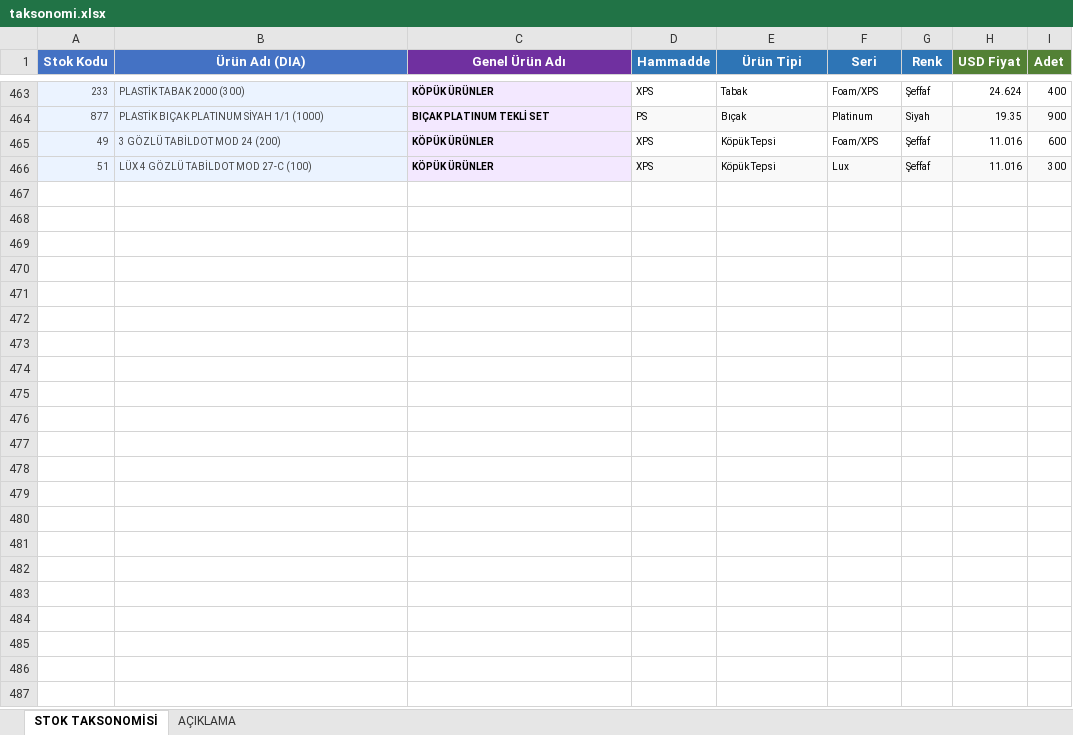
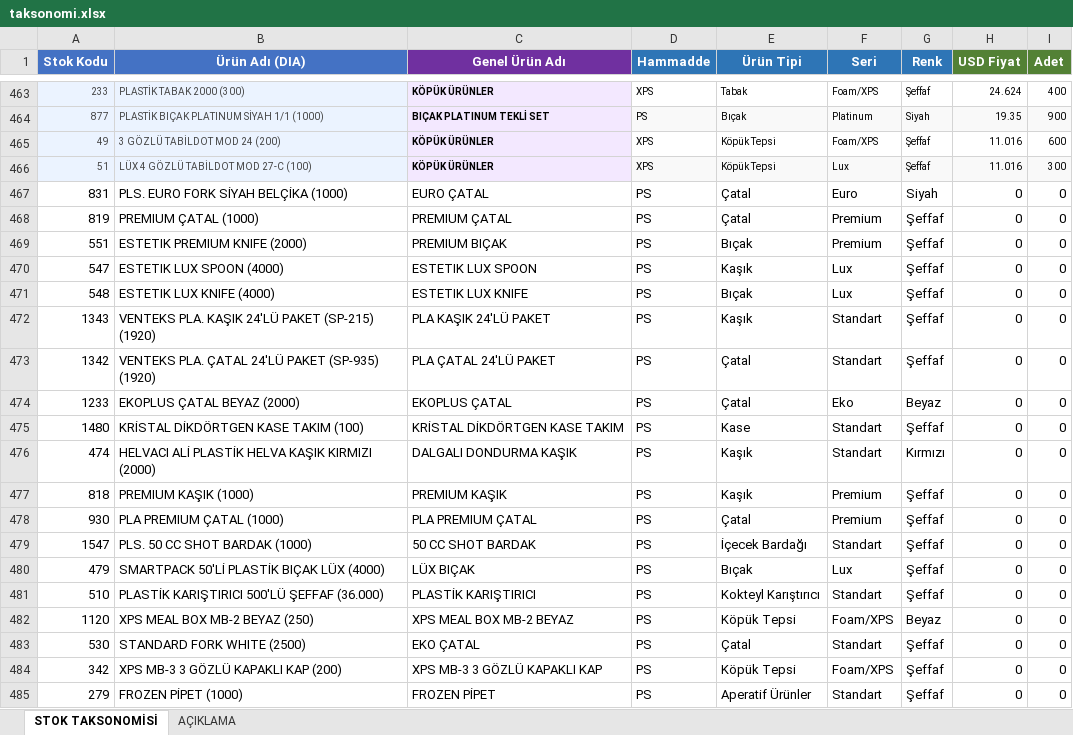
Before and after one commit to suhedaguul-arch/SUHEDA, an Excel workbook: data/taksonomi.xlsx, sheet STOK TAKSONOMİSİ, drawn as a sheet; only a part is shown, gaps mark what is left out; values as stored, in another font and other column widths than the file's, no borders; the diff covers the shown part only; the diff names each change by its address in the sheet, - before the commit and + after, or states it on an @@ line.

```diff
--- a/data/taksonomi.xlsx (sheet STOK TAKSONOMİSİ)
+++ b/data/taksonomi.xlsx (sheet STOK TAKSONOMİSİ)
+row 467: 831 | PLS. EURO FORK SİYAH BELÇİKA (1000) | EURO ÇATAL | PS | Çatal | Euro | Siyah | 0 | 0
+row 468: 819 | PREMIUM ÇATAL (1000) | PREMIUM ÇATAL | PS | Çatal | Premium | Şeffaf | 0 | 0
+row 469: 551 | ESTETIK PREMIUM KNIFE (2000) | PREMIUM BIÇAK | PS | Bıçak | Premium | Şeffaf | 0 | 0
+row 470: 547 | ESTETIK LUX SPOON (4000) | ESTETIK LUX SPOON | PS | Kaşık | Lux | Şeffaf | 0 | 0
+row 471: 548 | ESTETIK LUX KNIFE (4000) | ESTETIK LUX KNIFE | PS | Bıçak | Lux | Şeffaf | 0 | 0
+row 472: 1343 | VENTEKS PLA. KAŞIK 24'LÜ PAKET (SP-215) (1920) | PLA KAŞIK 24'LÜ PAKET | PS | Kaşık | Standart | Şeffaf | 0 | 0
+row 473: 1342 | VENTEKS PLA. ÇATAL 24'LÜ PAKET (SP-935) (1920) | PLA ÇATAL 24'LÜ PAKET | PS | Çatal | Standart | Şeffaf | 0 | 0
+row 474: 1233 | EKOPLUS ÇATAL BEYAZ (2000) | EKOPLUS ÇATAL | PS | Çatal | Eko | Beyaz | 0 | 0
+row 475: 1480 | KRİSTAL DİKDÖRTGEN KASE TAKIM (100) | KRİSTAL DİKDÖRTGEN KASE TAKIM | PS | Kase | Standart | Şeffaf | 0 | 0
+row 476: 474 | HELVACI ALİ PLASTİK HELVA KAŞIK KIRMIZI (2000) | DALGALI DONDURMA KAŞIK | PS | Kaşık | Standart | Kırmızı | 0 | 0
+row 477: 818 | PREMIUM KAŞIK (1000) | PREMIUM KAŞIK | PS | Kaşık | Premium | Şeffaf | 0 | 0
+row 478: 930 | PLA PREMIUM ÇATAL (1000) | PLA PREMIUM ÇATAL | PS | Çatal | Premium | Şeffaf | 0 | 0
+row 479: 1547 | PLS. 50 CC SHOT BARDAK (1000) | 50 CC SHOT BARDAK | PS | İçecek Bardağı | Standart | Şeffaf | 0 | 0
+row 480: 479 | SMARTPACK 50'Lİ PLASTİK BIÇAK LÜX (4000) | LÜX BIÇAK | PS | Bıçak | Lux | Şeffaf | 0 | 0
+row 481: 510 | PLASTİK KARIŞTIRICI 500'LÜ ŞEFFAF (36.000) | PLASTİK KARIŞTIRICI | PS | Kokteyl Karıştırıcı | Standart | Şeffaf | 0 | 0
+row 482: 1120 | XPS MEAL BOX MB-2 BEYAZ (250) | XPS MEAL BOX MB-2 BEYAZ | PS | Köpük Tepsi | Foam/XPS | Beyaz | 0 | 0
+row 483: 530 | STANDARD FORK WHITE (2500) | EKO ÇATAL | PS | Çatal | Standart | Şeffaf | 0 | 0
+row 484: 342 | XPS MB-3 3 GÖZLÜ KAPAKLI KAP (200) | XPS MB-3 3 GÖZLÜ KAPAKLI KAP | PS | Köpük Tepsi | Foam/XPS | Şeffaf | 0 | 0
+row 485: 279 | FROZEN PİPET (1000) | FROZEN PİPET | PS | Aperatif Ürünler | Standart | Şeffaf | 0 | 0
```
Also changed, not shown: 55 added rows and 1 edited cell elsewhere in this sheet, 8 other files.
